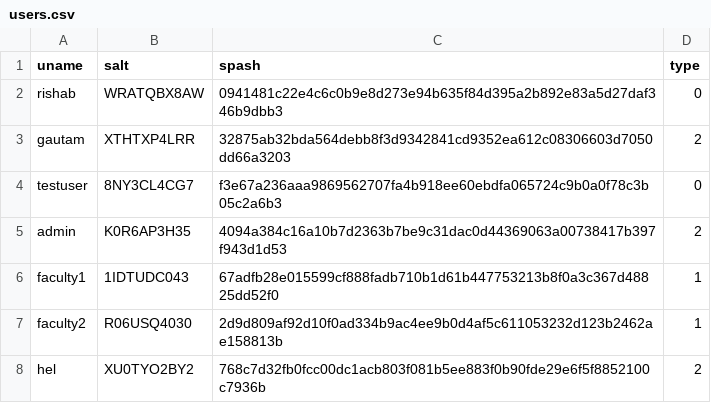
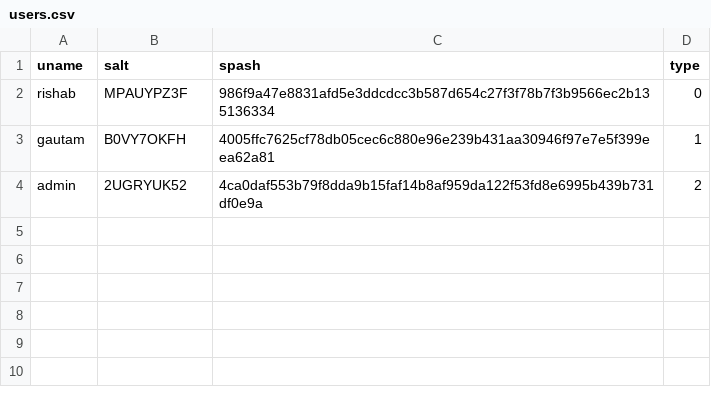
Before and after one commit to GautamSingh6599/library-system, a CSV file: data/users.csv, drawn as a sheet.

Commit message:
Fixed SALT_LENGTH bug

```diff
--- a/data/users.csv
+++ b/data/users.csv
@@ -1,8 +1,4 @@
 uname,salt,spash,type
-rishab,WRATQBX8AW,0941481c22e4c6c0b9e8d273e94b635f84d395a2b892e83a5d27daf346b9dbb3,0
-gautam,XTHTXP4LRR,32875ab32bda564debb8f3d9342841cd9352ea612c08306603d7050dd66a3203,2
-testuser,8NY3CL4CG7,f3e67a236aaa9869562707fa4b918ee60ebdfa065724c9b0a0f78c3b05c2a6b3,0
-admin,K0R6AP3H35,4094a384c16a10b7d2363b7be9c31dac0d44369063a00738417b397f943d1d53,2
-faculty1,1IDTUDC043,67adfb28e015599cf888fadb710b1d61b447753213b8f0a3c367d48825dd52f0,1
-faculty2,R06USQ4030,2d9d809af92d10f0ad334b9ac4ee9b0d4af5c611053232d123b2462ae158813b,1
-hel,XU0TYO2BY2,768c7d32fb0fcc00dc1acb803f081b5ee883f0b90fde29e6f5f8852100c7936b,2
+rishab,MPAUYPZ3F,986f9a47e8831afd5e3ddcdcc3b587d654c27f3f78b7f3b9566ec2b135136334,0
+gautam,B0VY7OKFH,4005ffc7625cf78db05cec6c880e96e239b431aa30946f97e7e5f399eea62a81,1
+admin,2UGRYUK52,4ca0daf553b79f8dda9b15faf14b8af959da122f53fd8e6995b439b731df0e9a,2
```
Also changed, not shown: data/.old_issued.csv, 2 other files.
